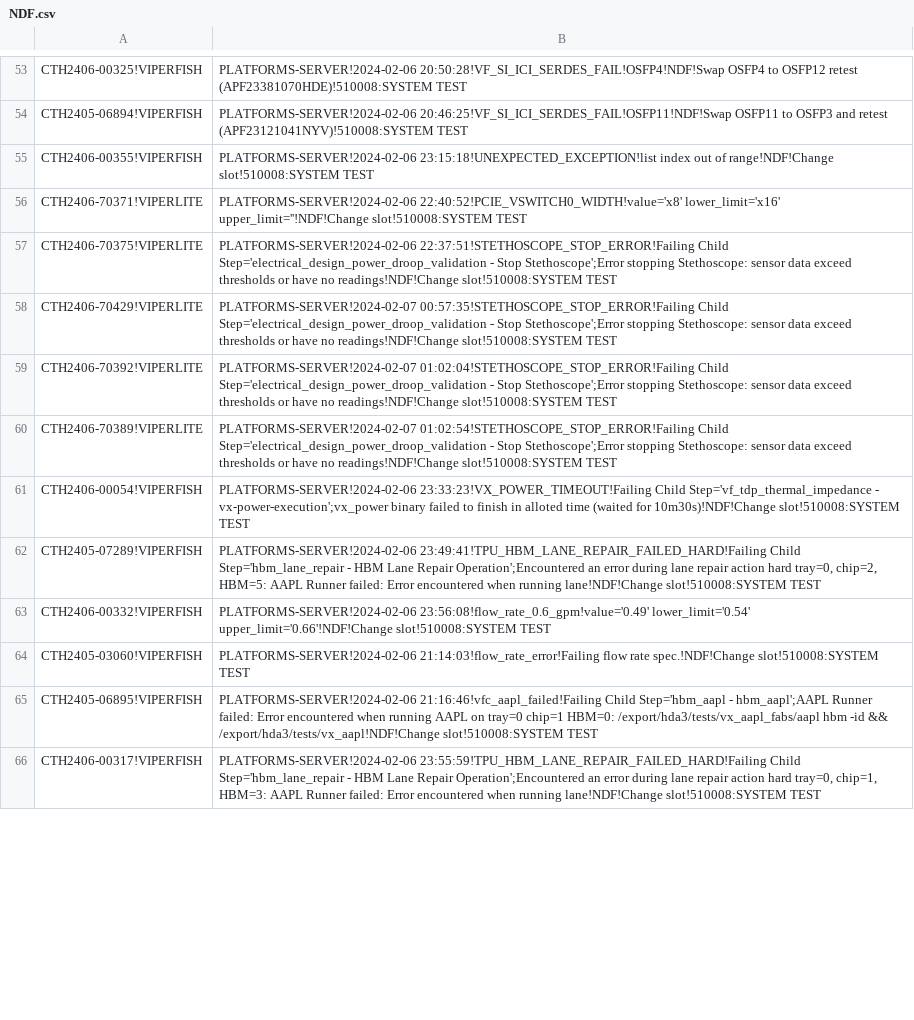
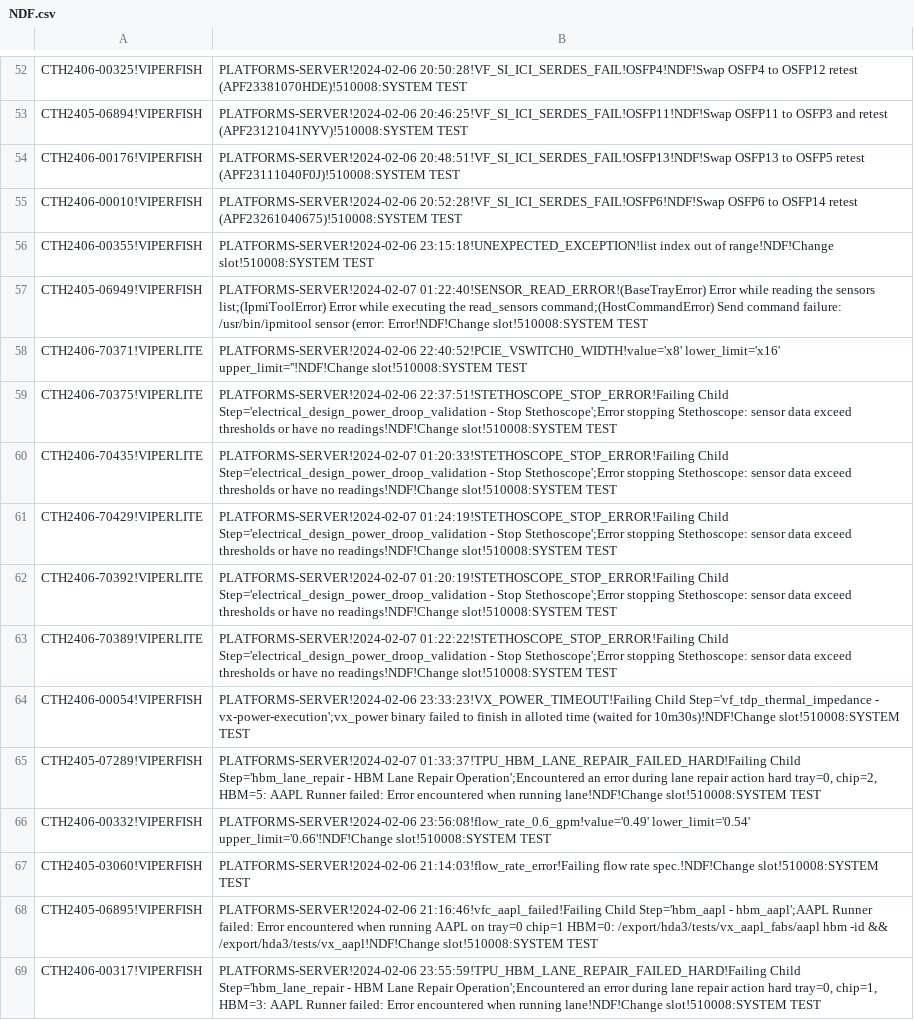
Before and after one commit to kanokluckh/test-project, a CSV file: NDF.csv, drawn as a sheet; only a part is shown, gaps mark what is left out; the diff covers the shown part only.

Commit message:
Update file

```diff
--- a/NDF.csv
+++ b/NDF.csv
@@ -54,10 +53,14 @@ CTH2406-00325!VIPERFISH|PLATFORMS-SERVER!2024-02-06 20:50:28!VF_SI_ICI_SERDES_FA
 CTH2405-06894!VIPERFISH|PLATFORMS-SERVER!2024-02-06 20:46:25!VF_SI_ICI_SERDES_FAIL!OSFP11!NDF!Swap OSFP11 to OSFP3 and retest (APF23121041NYV)!510008:SYSTEM TEST
+CTH2406-00176!VIPERFISH|PLATFORMS-SERVER!2024-02-06 20:48:51!VF_SI_ICI_SERDES_FAIL!OSFP13!NDF!Swap OSFP13 to OSFP5 retest  (APF23111040F0J)!510008:SYSTEM TEST
+CTH2406-00010!VIPERFISH|PLATFORMS-SERVER!2024-02-06 20:52:28!VF_SI_ICI_SERDES_FAIL!OSFP6!NDF!Swap OSFP6 to OSFP14 retest (APF23261040675)!510008:SYSTEM TEST
 CTH2406-00355!VIPERFISH|PLATFORMS-SERVER!2024-02-06 23:15:18!UNEXPECTED_EXCEPTION!list index out of range!NDF!Change slot!510008:SYSTEM TEST
+CTH2405-06949!VIPERFISH|PLATFORMS-SERVER!2024-02-07 01:22:40!SENSOR_READ_ERROR!(BaseTrayError) Error while reading the sensors list;(IpmiToolError) Error while executing the read_sensors command;(HostCommandError) Send command failure: /usr/bin/ipmitool sensor (error: Error!NDF!Change slot!510008:SYSTEM TEST
 CTH2406-70371!VIPERLITE|PLATFORMS-SERVER!2024-02-06 22:40:52!PCIE_VSWITCH0_WIDTH!value='x8' lower_limit='x16' upper_limit=''!NDF!Change slot!510008:SYSTEM TEST
 CTH2406-70375!VIPERLITE|PLATFORMS-SERVER!2024-02-06 22:37:51!STETHOSCOPE_STOP_ERROR!Failing Child Step='electrical_design_power_droop_validation - Stop Stethoscope';Error stopping Stethoscope: sensor data exceed thresholds or have no readings!NDF!Change slot!510008:SYSTEM TEST
-CTH2406-70429!VIPERLITE|PLATFORMS-SERVER!2024-02-07 00:57:35!STETHOSCOPE_STOP_ERROR!Failing Child Step='electrical_design_power_droop_validation - Stop Stethoscope';Error stopping Stethoscope: sensor data exceed thresholds or have no readings!NDF!Change slot!510008:SYSTEM TEST
-CTH2406-70392!VIPERLITE|PLATFORMS-SERVER!2024-02-07 01:02:04!STETHOSCOPE_STOP_ERROR!Failing Child Step='electrical_design_power_droop_validation - Stop Stethoscope';Error stopping Stethoscope: sensor data exceed thresholds or have no readings!NDF!Change slot!510008:SYSTEM TEST
-CTH2406-70389!VIPERLITE|PLATFORMS-SERVER!2024-02-07 01:02:54!STETHOSCOPE_STOP_ERROR!Failing Child Step='electrical_design_power_droop_validation - Stop Stethoscope';Error stopping Stethoscope: sensor data exceed thresholds or have no readings!NDF!Change slot!510008:SYSTEM TEST
+CTH2406-70435!VIPERLITE|PLATFORMS-SERVER!2024-02-07 01:20:33!STETHOSCOPE_STOP_ERROR!Failing Child Step='electrical_design_power_droop_validation - Stop Stethoscope';Error stopping Stethoscope: sensor data exceed thresholds or have no readings!NDF!Change slot!510008:SYSTEM TEST
+CTH2406-70429!VIPERLITE|PLATFORMS-SERVER!2024-02-07 01:24:19!STETHOSCOPE_STOP_ERROR!Failing Child Step='electrical_design_power_droop_validation - Stop Stethoscope';Error stopping Stethoscope: sensor data exceed thresholds or have no readings!NDF!Change slot!510008:SYSTEM TEST
+CTH2406-70392!VIPERLITE|PLATFORMS-SERVER!2024-02-07 01:20:19!STETHOSCOPE_STOP_ERROR!Failing Child Step='electrical_design_power_droop_validation - Stop Stethoscope';Error stopping Stethoscope: sensor data exceed thresholds or have no readings!NDF!Change slot!510008:SYSTEM TEST
+CTH2406-70389!VIPERLITE|PLATFORMS-SERVER!2024-02-07 01:22:22!STETHOSCOPE_STOP_ERROR!Failing Child Step='electrical_design_power_droop_validation - Stop Stethoscope';Error stopping Stethoscope: sensor data exceed thresholds or have no readings!NDF!Change slot!510008:SYSTEM TEST
 CTH2406-00054!VIPERFISH|PLATFORMS-SERVER!2024-02-06 23:33:23!VX_POWER_TIMEOUT!Failing Child Step='vf_tdp_thermal_impedance - vx-power-execution';vx_power binary failed to finish in alloted time (waited for 10m30s)!NDF!Change slot!510008:SYSTEM TEST
-CTH2405-07289!VIPERFISH|PLATFORMS-SERVER!2024-02-06 23:49:41!TPU_HBM_LANE_REPAIR_FAILED_HARD!Failing Child Step='hbm_lane_repair - HBM Lane Repair Operation';Encountered an error during lane repair action hard tray=0, chip=2, HBM=5: AAPL Runner failed: Error encountered when running lane!NDF!Change slot!510008:SYSTEM TEST
+CTH2405-07289!VIPERFISH|PLATFORMS-SERVER!2024-02-07 01:33:37!TPU_HBM_LANE_REPAIR_FAILED_HARD!Failing Child Step='hbm_lane_repair - HBM Lane Repair Operation';Encountered an error during lane repair action hard tray=0, chip=2, HBM=5: AAPL Runner failed: Error encountered when running lane!NDF!Change slot!510008:SYSTEM TEST
 CTH2406-00332!VIPERFISH|PLATFORMS-SERVER!2024-02-06 23:56:08!flow_rate_0.6_gpm!value='0.49' lower_limit='0.54' upper_limit='0.66'!NDF!Change slot!510008:SYSTEM TEST
```
Also changed, not shown: 3 added rows, 2 removed rows, 10 moved rows and 4 edited cells elsewhere in this file.
